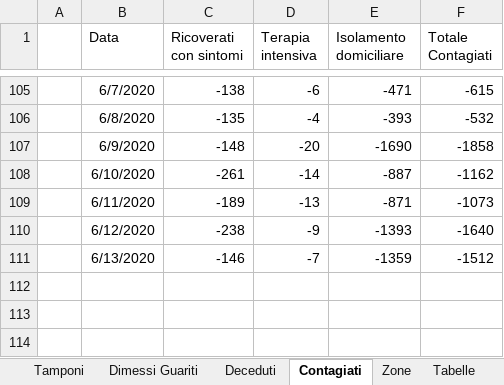
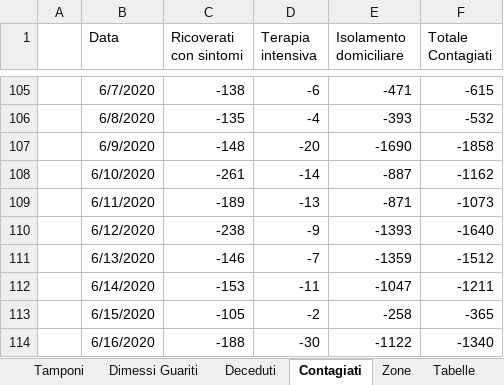
Before and after one commit to gadaxmagicgadax/covid-19, an Excel workbook: alldatanormalised-total.xlsx, sheet Contagiati, drawn as a sheet; only a part is shown, gaps mark what is left out; values as stored, in another font and other column widths than the file's, no borders; charts and pictures not drawn; the diff names each change by its address in the sheet, - before the commit and + after, or states it on an @@ line.

```diff
--- a/alldatanormalised-total.xlsx (sheet Contagiati)
+++ b/alldatanormalised-total.xlsx (sheet Contagiati)
+row 112:  | 6/14/2020 | -153 | -11 | -1047 | -1211
+row 113:  | 6/15/2020 | -105 | -2 | -258 | -365
+row 114:  | 6/16/2020 | -188 | -30 | -1122 | -1340
```
Also changed, not shown: sheet alldatanormalised, sheet All, sheet Tamponi, sheet Deceduti, sheet Dimessi Guariti, sheet Totale dei Casi, hidden cells, charts or pictures.
